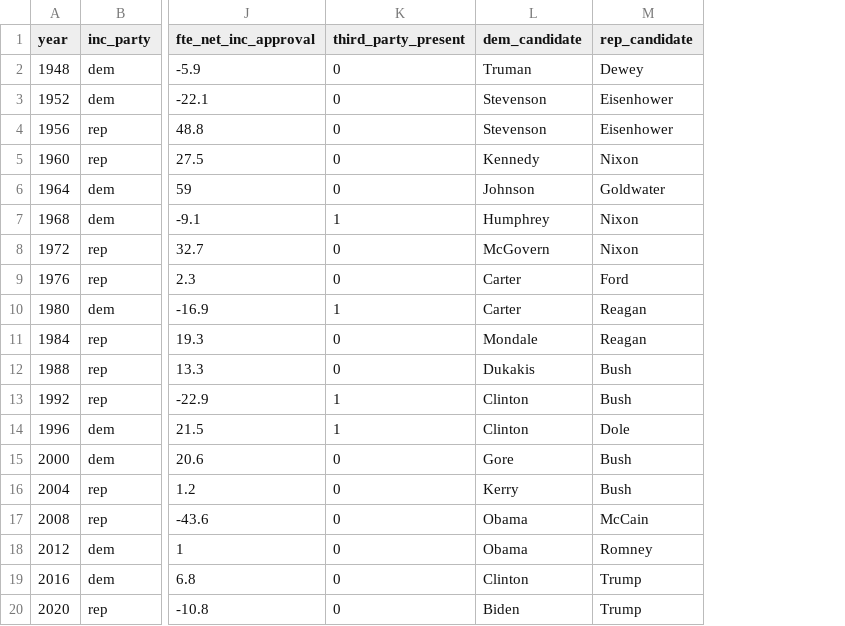
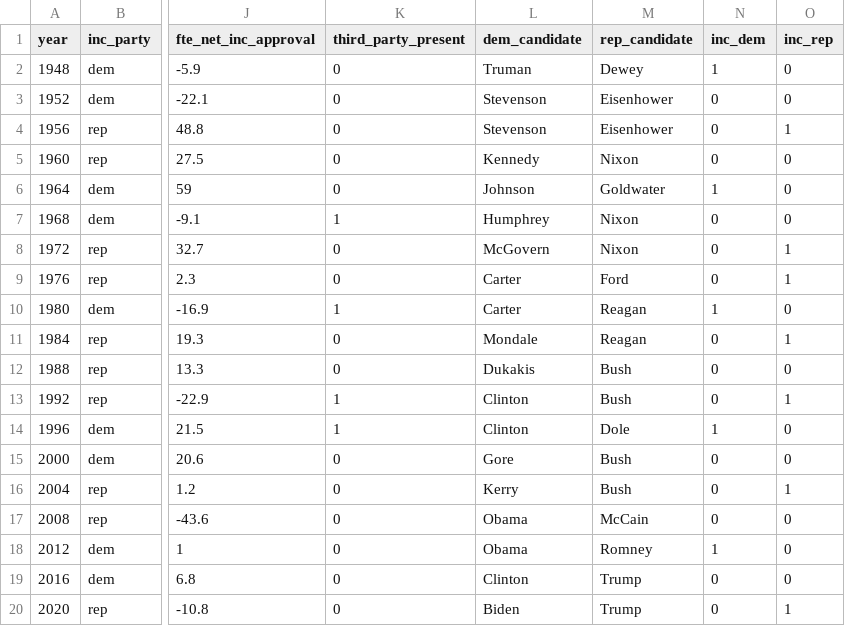
Before and after one commit to markjrieke/2024-potus, a CSV file: data/abramovitz.csv, drawn as a sheet; only a part is shown, gaps mark what is left out; the diff names each change by its address in the sheet, - before the commit and + after, or states it on an @@ line.

```diff
--- a/data/abramovitz.csv
+++ b/data/abramovitz.csv
+column N (inc_dem), rows 2-20: 1 | 0 | 0 | 0 | 1 | 0 | 0 | 0 | 1 | 0 | 0 | 0 | 1 | 0 | 0 | 0 | 1 | 0 | 0
+column O (inc_rep), rows 2-20: 0 | 0 | 1 | 0 | 0 | 0 | 1 | 1 | 0 | 1 | 0 | 1 | 0 | 0 | 1 | 0 | 0 | 0 | 1
```
Also changed, not shown: 3 other files.
